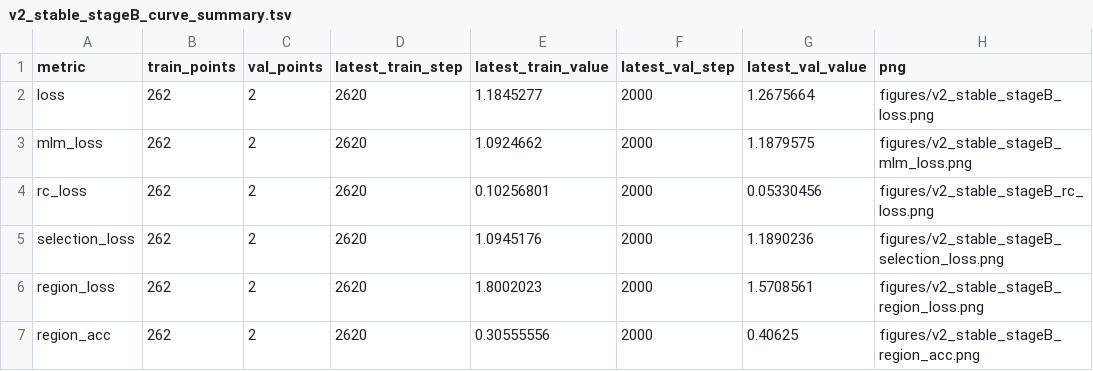
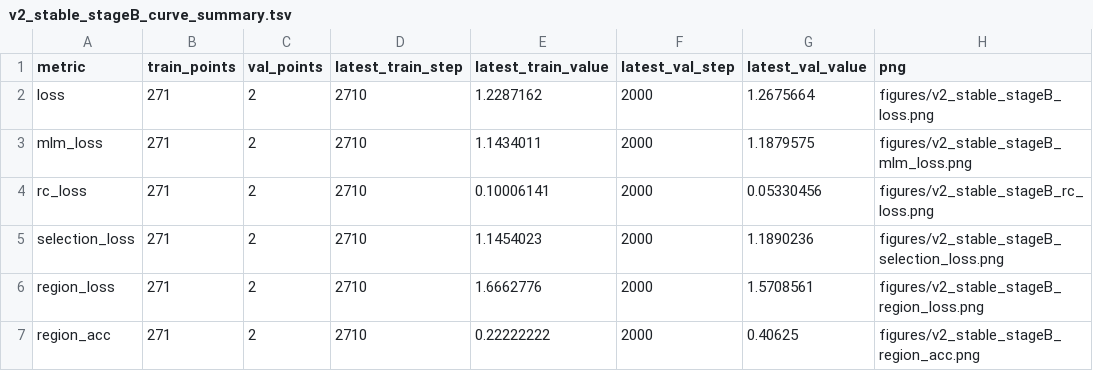
Before and after one commit to shuai19910911/zuowu_genomemodel, a TSV file: docs/training_progress/source_data/v2_stable_stageB_curve_summary.tsv, drawn as a sheet.

```diff
--- a/docs/training_progress/source_data/v2_stable_stageB_curve_summary.tsv
+++ b/docs/training_progress/source_data/v2_stable_stageB_curve_summary.tsv
@@ -1,7 +1,7 @@
 metric	train_points	val_points	latest_train_step	latest_train_value	latest_val_step	latest_val_value	png
-loss	262	2	2620	1.1845277	2000	1.2675664	figures/v2_stable_stageB_loss.png
-mlm_loss	262	2	2620	1.0924662	2000	1.1879575	figures/v2_stable_stageB_mlm_loss.png
-rc_loss	262	2	2620	0.10256801	2000	0.05330456	figures/v2_stable_stageB_rc_loss.png
-selection_loss	262	2	2620	1.0945176	2000	1.1890236	figures/v2_stable_stageB_selection_loss.png
-region_loss	262	2	2620	1.8002023	2000	1.5708561	figures/v2_stable_stageB_region_loss.png
-region_acc	262	2	2620	0.30555556	2000	0.40625	figures/v2_stable_stageB_region_acc.png
+loss	271	2	2710	1.2287162	2000	1.2675664	figures/v2_stable_stageB_loss.png
+mlm_loss	271	2	2710	1.1434011	2000	1.1879575	figures/v2_stable_stageB_mlm_loss.png
+rc_loss	271	2	2710	0.10006141	2000	0.05330456	figures/v2_stable_stageB_rc_loss.png
+selection_loss	271	2	2710	1.1454023	2000	1.1890236	figures/v2_stable_stageB_selection_loss.png
+region_loss	271	2	2710	1.6662776	2000	1.5708561	figures/v2_stable_stageB_region_loss.png
+region_acc	271	2	2710	0.22222222	2000	0.40625	figures/v2_stable_stageB_region_acc.png
```
Also changed, not shown: docs/training_progress/source_data/v2_stable_stageB_metrics.tsv, 5 other files.
